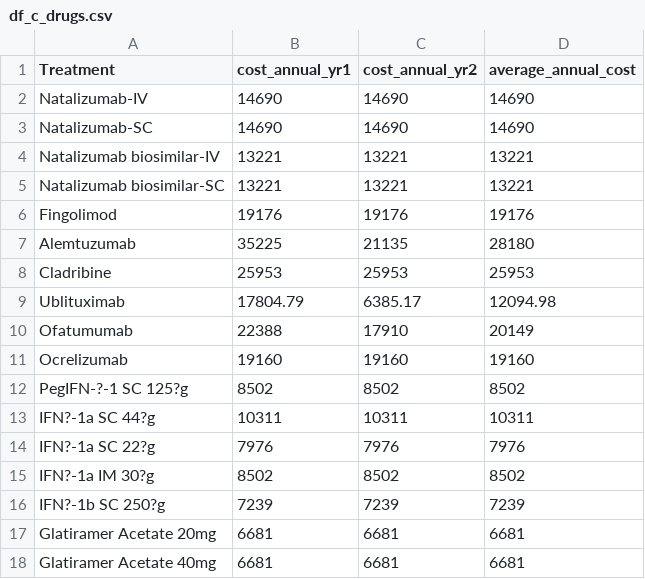
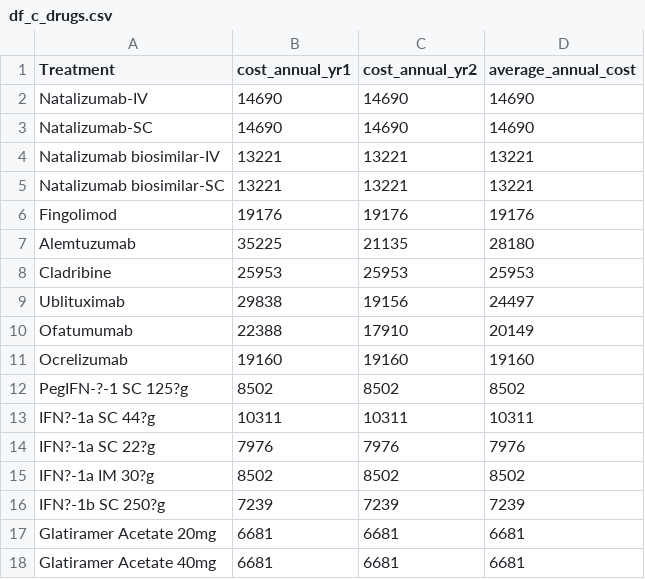
Before and after one commit to daysNmake/msdes, a CSV file: data/df_c_drugs.csv, drawn as a sheet.

Commit message:
drug prices corrected

```diff
--- a/data/df_c_drugs.csv
+++ b/data/df_c_drugs.csv
@@ -8,3 +8,3 @@ Alemtuzumab,35225,21135,28180
 Cladribine,25953,25953,25953
-Ublituximab,17804.79,6385.17,12094.98
+Ublituximab,29838,19156,24497
 Ofatumumab,22388,17910,20149
```
Also changed, not shown: data/df_c_drugs_admin.csv.
